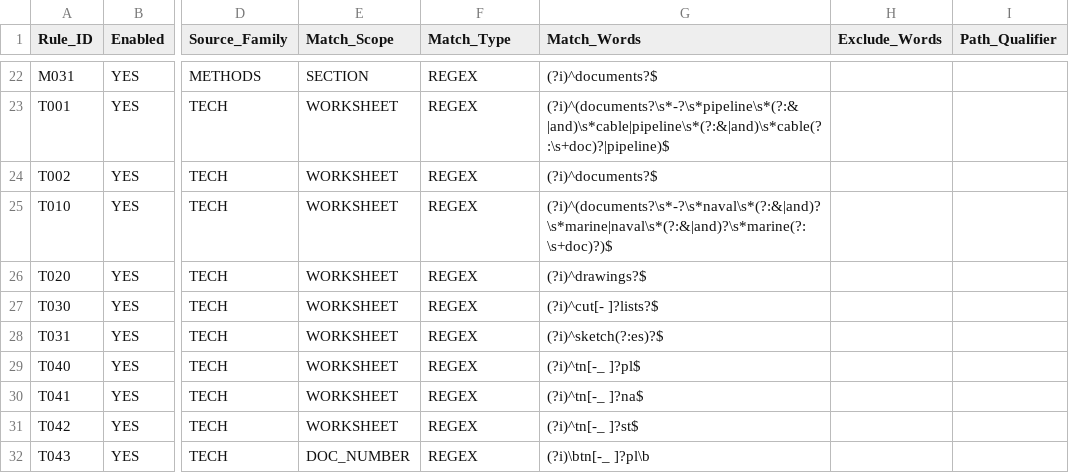
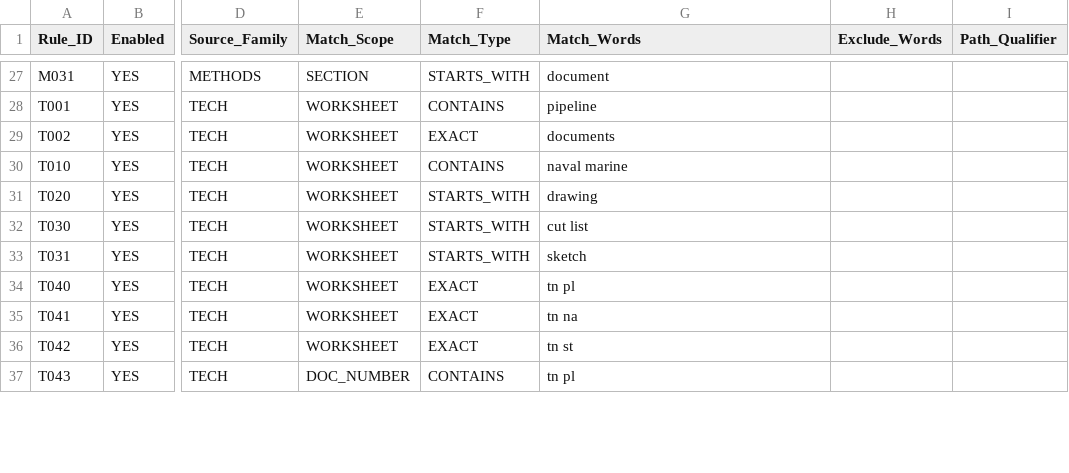
Before and after one commit to Harfoushennium/nmdc-doc-index, a CSV file: config/classification_rules.csv, drawn as a sheet; only a part is shown, gaps mark what is left out; addresses are those after the commit; the diff covers the shown part only; the diff names each change by its address in the sheet, - before the commit and + after, or states it on an @@ line.

Commit message:
Replace shipped regex rules with plain text matching

```diff
--- a/config/classification_rules.csv
+++ b/config/classification_rules.csv
-F27 (Match_Type): REGEX
+F27 (Match_Type): STARTS_WITH
-G27 (Match_Words): (?i)^documents?$
+G27 (Match_Words): document
-F28 (Match_Type): REGEX
+F28 (Match_Type): CONTAINS
-G28 (Match_Words): (?i)^(documents?\s*-?\s*pipeline\s*(?:&|and)\s*cable|pipeline\s*(?:&|and)\s*cable(?:\s+doc)?|pipeline)$
+G28 (Match_Words): pipeline
-F29 (Match_Type): REGEX
+F29 (Match_Type): EXACT
-G29 (Match_Words): (?i)^documents?$
+G29 (Match_Words): documents
-F30 (Match_Type): REGEX
+F30 (Match_Type): CONTAINS
-G30 (Match_Words): (?i)^(documents?\s*-?\s*naval\s*(?:&|and)?\s*marine|naval\s*(?:&|and)?\s*marine(?:\s+doc)?)$
+G30 (Match_Words): naval marine
-F31:F33 (Match_Type): REGEX
+F31:F33 (Match_Type): STARTS_WITH
-G31 (Match_Words): (?i)^drawings?$
+G31 (Match_Words): drawing
-G32 (Match_Words): (?i)^cut[- ]?lists?$
+G32 (Match_Words): cut list
-G33 (Match_Words): (?i)^sketch(?:es)?$
+G33 (Match_Words): sketch
-F34:F36 (Match_Type): REGEX
+F34:F36 (Match_Type): EXACT
-G34 (Match_Words): (?i)^tn[-_ ]?pl$
+G34 (Match_Words): tn pl
-G35 (Match_Words): (?i)^tn[-_ ]?na$
+G35 (Match_Words): tn na
-G36 (Match_Words): (?i)^tn[-_ ]?st$
+G36 (Match_Words): tn st
-F37 (Match_Type): REGEX
+F37 (Match_Type): CONTAINS
-G37 (Match_Words): (?i)\btn[-_ ]?pl\b
+G37 (Match_Words): tn pl
```
Also changed, not shown: 6 added rows and 69 edited cells elsewhere in this file.
